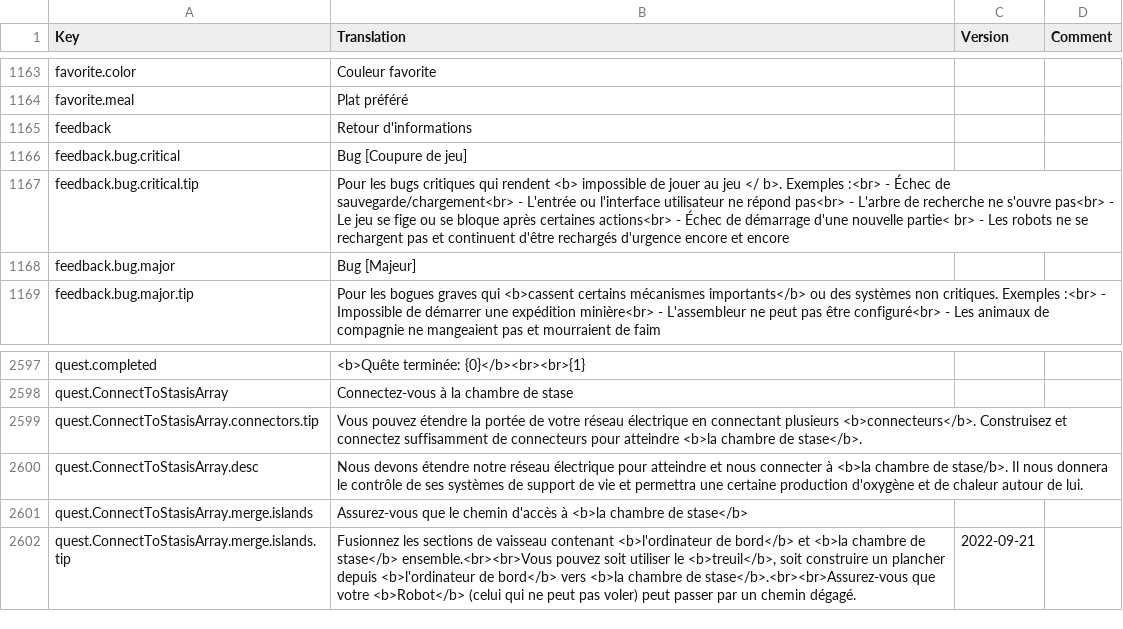
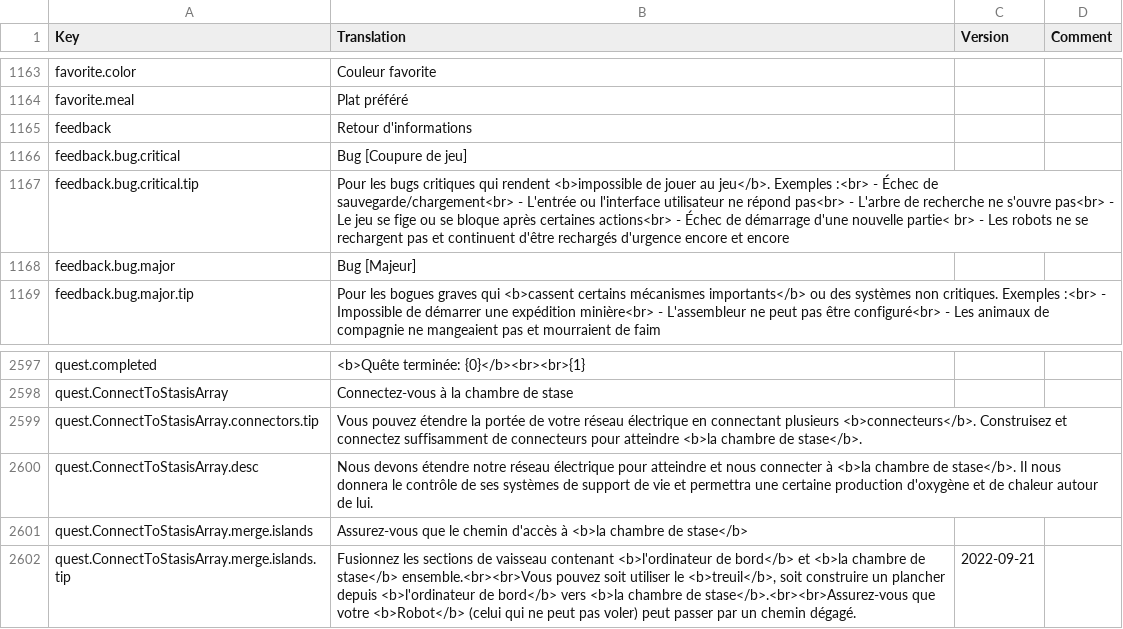
Before and after one commit to kodolinija/stardeus-translations, a CSV file: Translations/French.csv, drawn as a sheet; only a part is shown, gaps mark what is left out.

```diff
--- a/Translations/French.csv
+++ b/Translations/French.csv
@@ -1166,3 +1166,3 @@ feedback,Retour d'informations,,
 feedback.bug.critical,Bug [Coupure de jeu],,
-feedback.bug.critical.tip,Pour les bugs critiques qui rendent <b> impossible de jouer au jeu </ b>. Exemples :<br> - Échec de sauvegarde/chargement<br> - L'entrée ou l'interface utilisateur ne répond pas<br> - L'arbre de recherche ne s'ouvre pas<br> - Le jeu se fige ou se bloque après certaines actions<br> - Échec de démarrage d'une nouvelle partie< br> - Les robots ne se rechargent pas et continuent d'être rechargés d'urgence encore et encore,,
+feedback.bug.critical.tip,Pour les bugs critiques qui rendent <b>impossible de jouer au jeu</b>. Exemples :<br> - Échec de sauvegarde/chargement<br> - L'entrée ou l'interface utilisateur ne répond pas<br> - L'arbre de recherche ne s'ouvre pas<br> - Le jeu se fige ou se bloque après certaines actions<br> - Échec de démarrage d'une nouvelle partie< br> - Les robots ne se rechargent pas et continuent d'être rechargés d'urgence encore et encore,,
 feedback.bug.major,Bug [Majeur],,
@@ -2599,3 +2599,3 @@ quest.ConnectToStasisArray,Connectez-vous à la chambre de stase,,
 quest.ConnectToStasisArray.connectors.tip,Vous pouvez étendre la portée de votre réseau électrique en connectant plusieurs <b>connecteurs</b>. Construisez et connectez suffisamment de connecteurs pour atteindre <b>la chambre de stase</b>.,,
-quest.ConnectToStasisArray.desc,Nous devons étendre notre réseau électrique pour atteindre et nous connecter à <b>la chambre de stase/b>. Il nous donnera le contrôle de ses systèmes de support de vie et permettra une certaine production d'oxygène et de chaleur autour de lui.,,
+quest.ConnectToStasisArray.desc,Nous devons étendre notre réseau électrique pour atteindre et nous connecter à <b>la chambre de stase</b>. Il nous donnera le contrôle de ses systèmes de support de vie et permettra une certaine production d'oxygène et de chaleur autour de lui.,,
 quest.ConnectToStasisArray.merge.islands,Assurez-vous que le chemin d'accès à <b>la chambre de stase</b>,,
```
Also changed, not shown: Translations/Czech.csv, Translations/Hungarian.csv, 3 other files.
